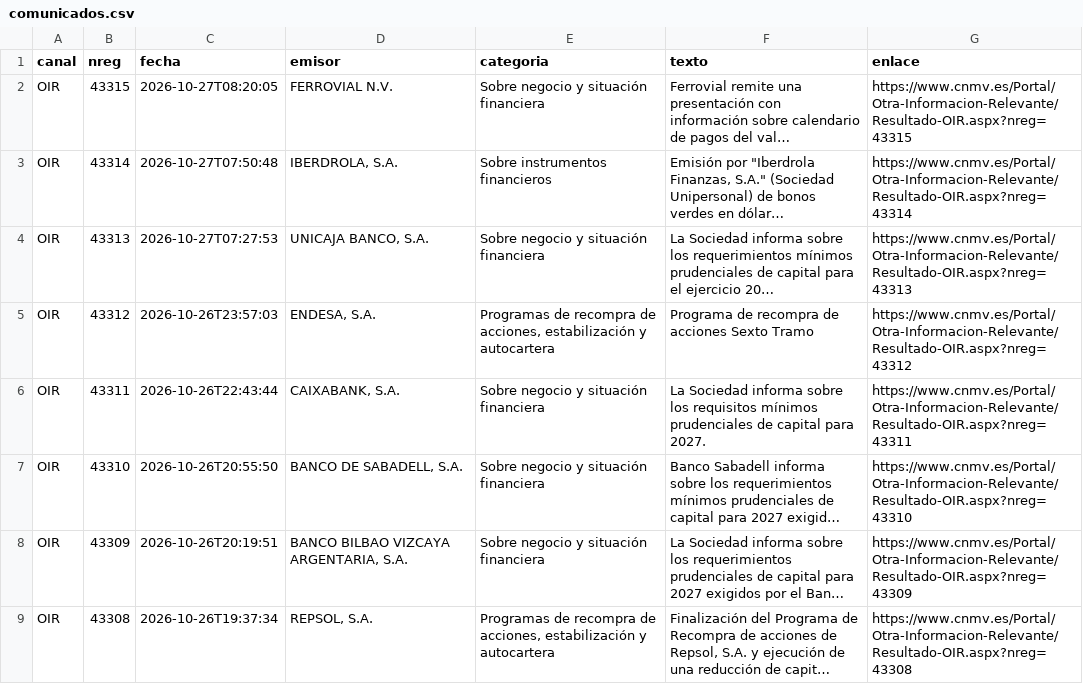
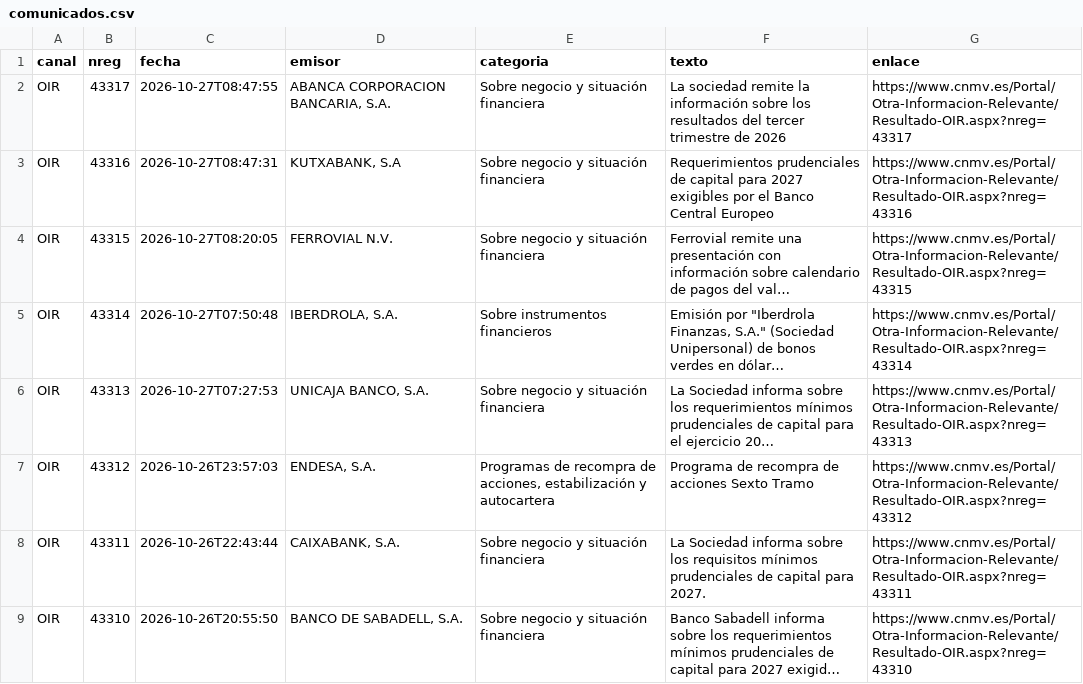
Before and after one commit to elespeculador-datos/ifg, a CSV file: docs/cnmv/datos/comunicados.csv, drawn as a sheet; only a part is shown; the shorter side is filled out with more unchanged rows; long unchanged cells end in …; the diff names each change by its address in the sheet, - before the commit and + after, or states it on an @@ line.

```diff
--- a/docs/cnmv/datos/comunicados.csv
+++ b/docs/cnmv/datos/comunicados.csv
+row 2: OIR | 43317 | 2026-10-27T08:47:55 | ABANCA CORPORACION BANCARIA, S.A. | Sobre negocio y situación financiera | La sociedad remite la información sobre los resultados del tercer trimestre de 2026 | https://www.cnmv.es/Portal/Otra-Informacion-Relevante/Resultado-OIR.aspx?nreg=43317
+row 3: OIR | 43316 | 2026-10-27T08:47:31 | KUTXABANK, S.A | Sobre negocio y situación financiera | Requerimientos prudenciales de capital para 2027 exigibles por el Banco Central Europeo | https://www.cnmv.es/Portal/Otra-Informacion-Relevante/Resultado-OIR.aspx?nreg=43316
```
Also changed, not shown: 42 other files.
